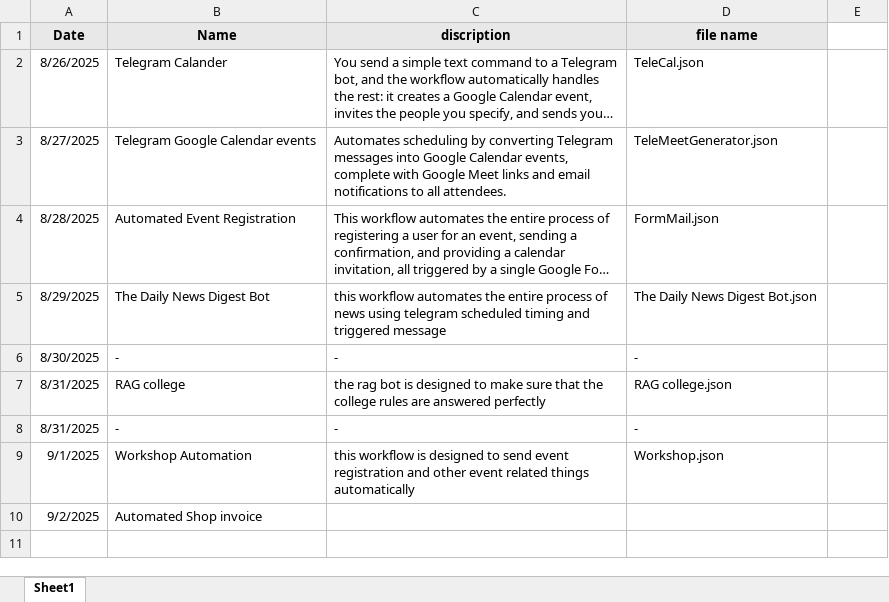
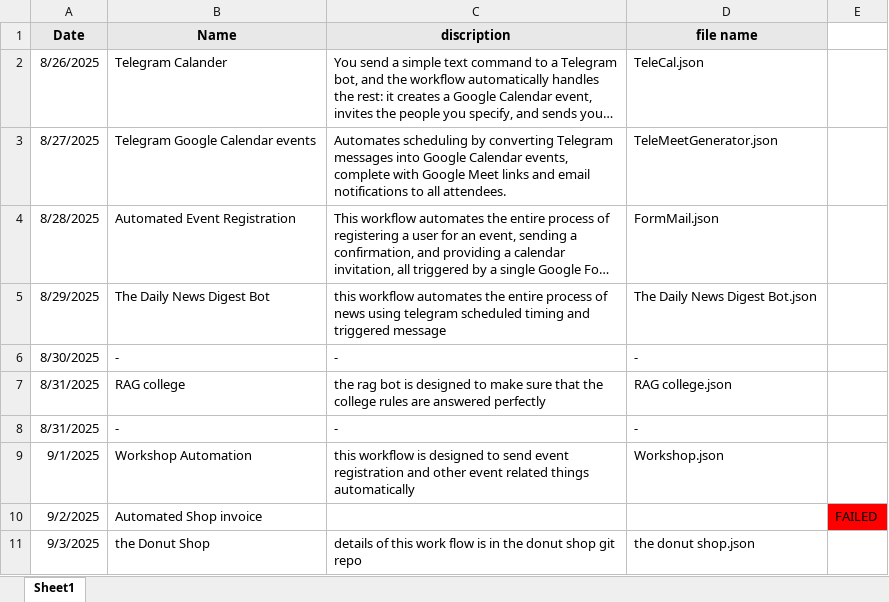
Before and after one commit to revanth-rampal/N8N, an Excel workbook: progress.xlsx, sheet Sheet1, drawn as a sheet; long unchanged cells end in …; values as stored, in another font and other column widths than the file's, no borders; the diff names each change by its address in the sheet, - before the commit and + after, or states it on an @@ line.

Commit message:
the donut shop

```diff
--- a/progress.xlsx (sheet Sheet1)
+++ b/progress.xlsx (sheet Sheet1)
-E10: (empty)
+E10: FAILED
-E10 fill: none
+E10 fill: #FF0000
+row 11: 9/3/2025 | the Donut Shop | details of this work flow is in the donut shop git repo | the donut shop.json
```
Also changed, not shown: 2 other files.
